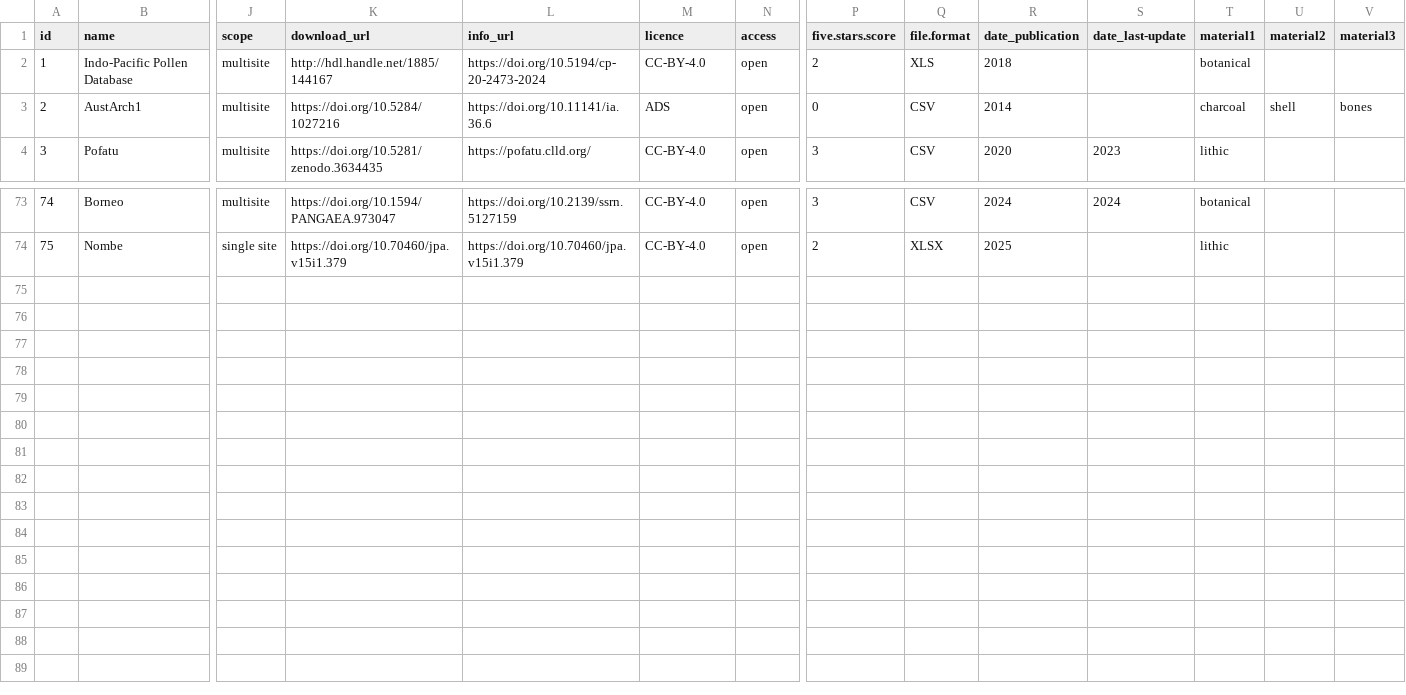
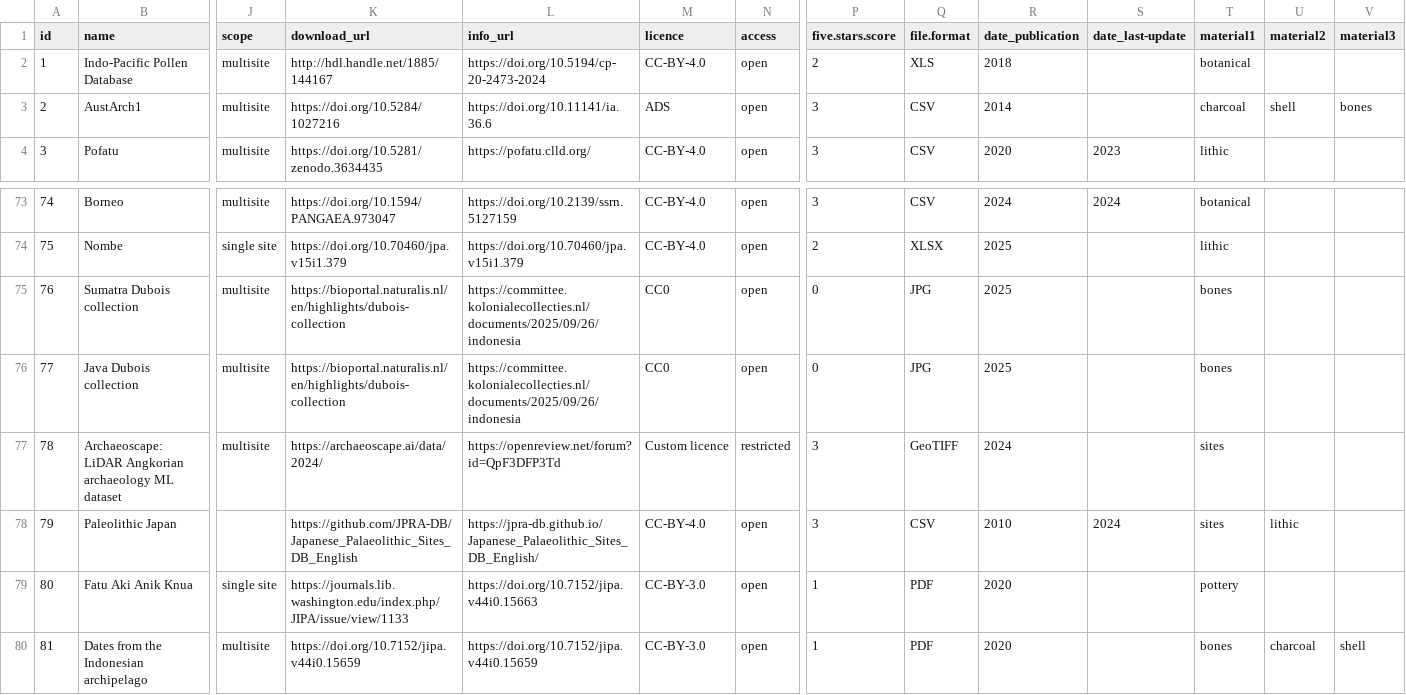
Before and after one commit to sebastien-plutniak/open-archeocsean, a CSV file: data/open-archeocsean-data.csv, drawn as a sheet; only a part is shown, gaps mark what is left out; rows hold the shown columns only; the diff names each change by its address in the sheet, - before the commit and + after, or states it on an @@ line.

Commit message:
add Dubois, paleo japan, FAAK, dates indonesian

```diff
--- a/data/open-archeocsean-data.csv
+++ b/data/open-archeocsean-data.csv
-P3 (five.stars.score): 0
+P3 (five.stars.score): 3
+row 75: 76 | Sumatra Dubois collection | multisite | https://bioportal.naturalis.nl/en/highlights/dubois-collection | https://committee.kolonialecollecties.nl/documents/2025/09/26/indonesia | CC0 | open | 0 | JPG | 2025 |  | bones
+row 76: 77 | Java Dubois collection | multisite | https://bioportal.naturalis.nl/en/highlights/dubois-collection | https://committee.kolonialecollecties.nl/documents/2025/09/26/indonesia | CC0 | open | 0 | JPG | 2025 |  | bones
+row 77: 78 | Archaeoscape: LiDAR Angkorian archaeology ML dataset | multisite | https://archaeoscape.ai/data/2024/ | https://openreview.net/forum?id=QpF3DFP3Td | Custom licence | restricted | 3 | GeoTIFF | 2024 |  | sites
+row 78: 79 | Paleolithic Japan |  | https://github.com/JPRA-DB/Japanese_Palaeolithic_Sites_DB_English | https://jpra-db.github.io/Japanese_Palaeolithic_Sites_DB_English/ | CC-BY-4.0 | open | 3 | CSV | 2010 | 2024 | sites | lithic
+row 79: 80 | Fatu Aki Anik Knua | single site | https://journals.lib.washington.edu/index.php/JIPA/issue/view/1133 | https://doi.org/10.7152/jipa.v44i0.15663 | CC-BY-3.0 | open | 1 | PDF | 2020 |  | pottery
+row 80: 81 | Dates from the Indonesian archipelago | multisite | https://doi.org/10.7152/jipa.v44i0.15659 | https://doi.org/10.7152/jipa.v44i0.15659 | CC-BY-3.0 | open | 1 | PDF | 2020 |  | bones | charcoal | shell
```
Also changed, not shown: 1 other file.
